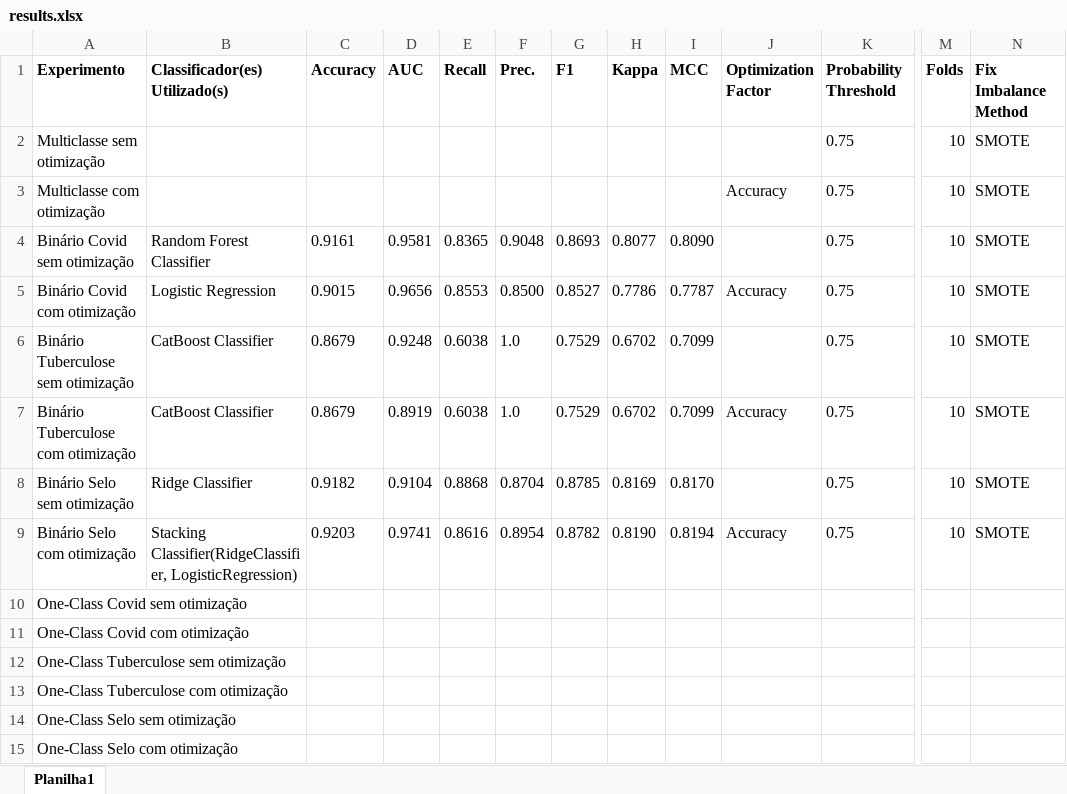
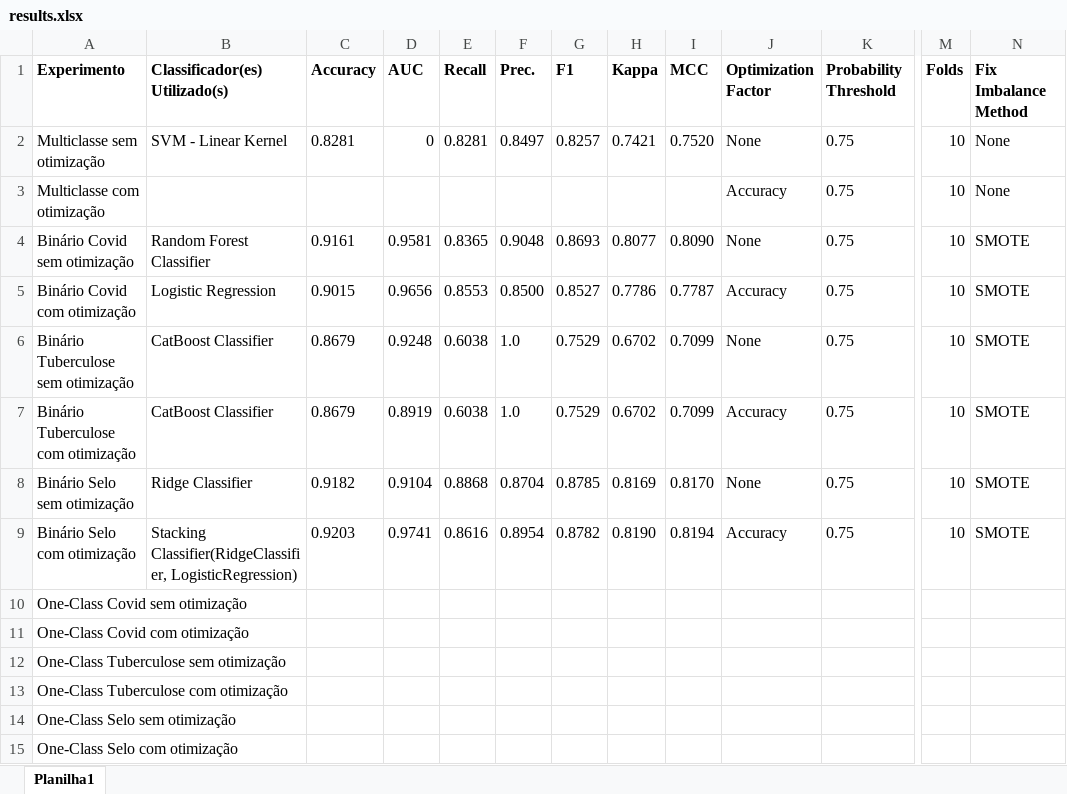
Before and after one commit to ronaldoagra/ppca-md, an Excel workbook: results/results.xlsx, sheet Planilha1, drawn as a sheet; only a part is shown, gaps mark what is left out; values as stored, in another font and other column widths than the file's, no borders; the diff names each change by its address in the sheet, - before the commit and + after, or states it on an @@ line.

```diff
--- a/results/results.xlsx (sheet Planilha1)
+++ b/results/results.xlsx (sheet Planilha1)
-B2 (Classificador(es) Utilizado(s)): (empty)
+B2 (Classificador(es) Utilizado(s)): SVM - Linear Kernel
-C2 (Accuracy): (empty)
+C2 (Accuracy): 0.8281
-D2 (AUC): (empty)
+D2 (AUC): 0
-E2 (Recall): (empty)
+E2 (Recall): 0.8281
-F2 (Prec.): (empty)
+F2 (Prec.): 0.8497
-G2 (F1): (empty)
+G2 (F1): 0.8257
-H2 (Kappa): (empty)
+H2 (Kappa): 0.7421
-I2 (MCC): (empty)
+I2 (MCC): 0.7520
-J2 (Optimization Factor): (empty)
+J2 (Optimization Factor): None
-N2:N3 (Fix Imbalance Method): SMOTE
+N2:N3 (Fix Imbalance Method): None
-J4 (Optimization Factor): (empty)
+J4 (Optimization Factor): None
-J6 (Optimization Factor): (empty)
+J6 (Optimization Factor): None
-J8 (Optimization Factor): (empty)
+J8 (Optimization Factor): None
```
Also changed, not shown: 18 other files.
